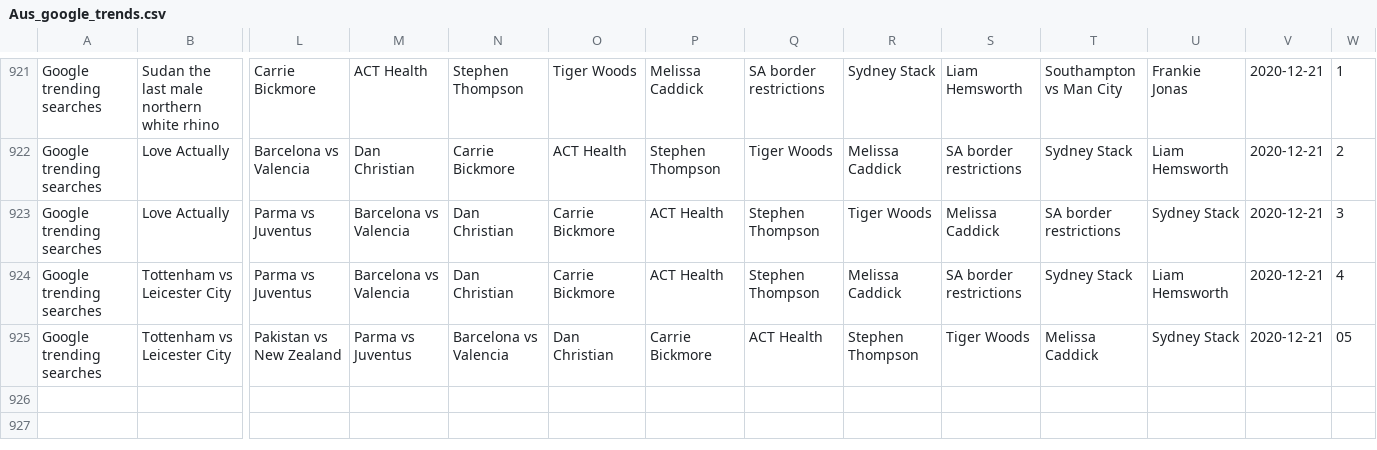
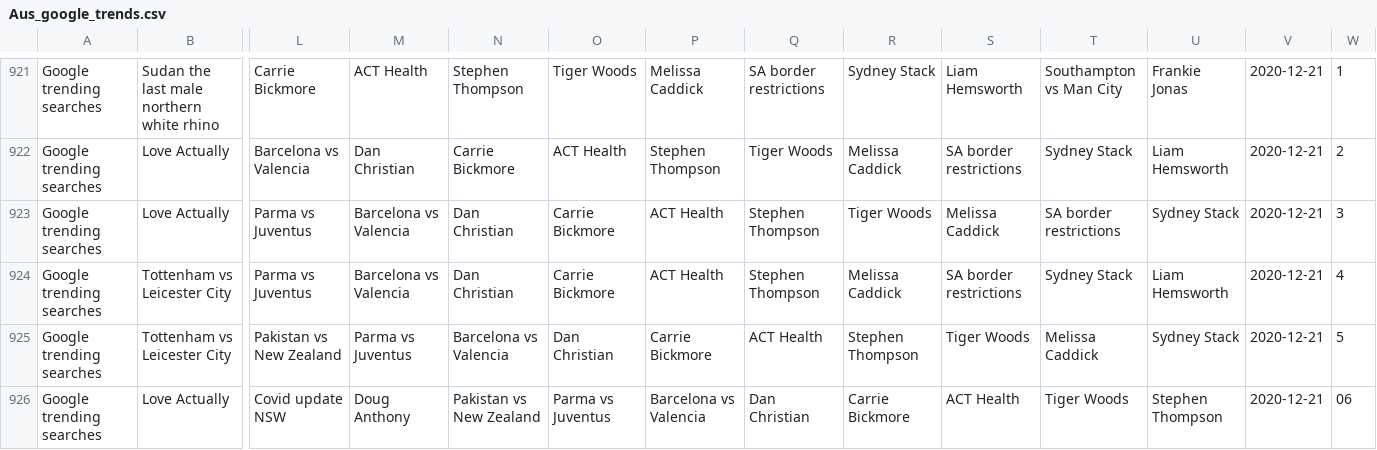
Before and after one commit to joshnicholas/data, a CSV file: Aus_google_trends.csv, drawn as a sheet; only a part is shown, gaps mark what is left out; rows hold the shown columns only; the diff names each change by its address in the sheet, - before the commit and + after, or states it on an @@ line.

Commit message:
Latest data: Sun Dec 20 20:27:29 UTC 2020

```diff
--- a/Aus_google_trends.csv
+++ b/Aus_google_trends.csv
-W925: 05
+W925: 5
+row 926: Google trending searches | Love Actually | Covid update NSW | Doug Anthony | Pakistan vs New Zealand | Parma vs Juventus | Barcelona vs Valencia | Dan Christian | Carrie Bickmore | ACT Health | Tiger Woods | Stephen Thompson | 2020-12-21 | 06
```
